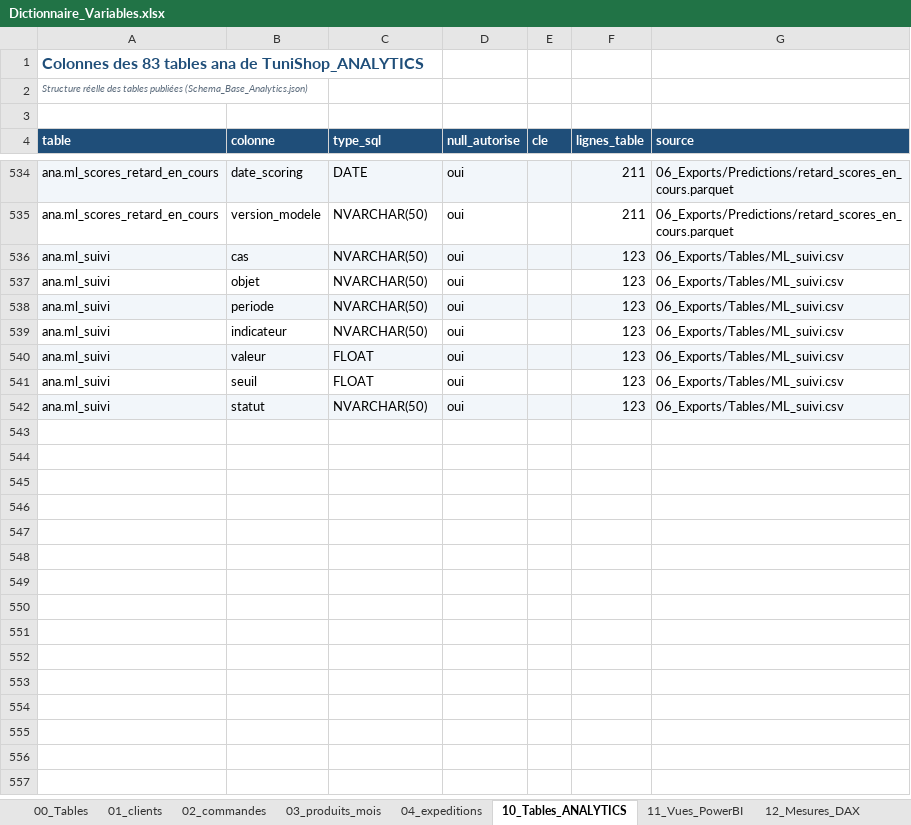
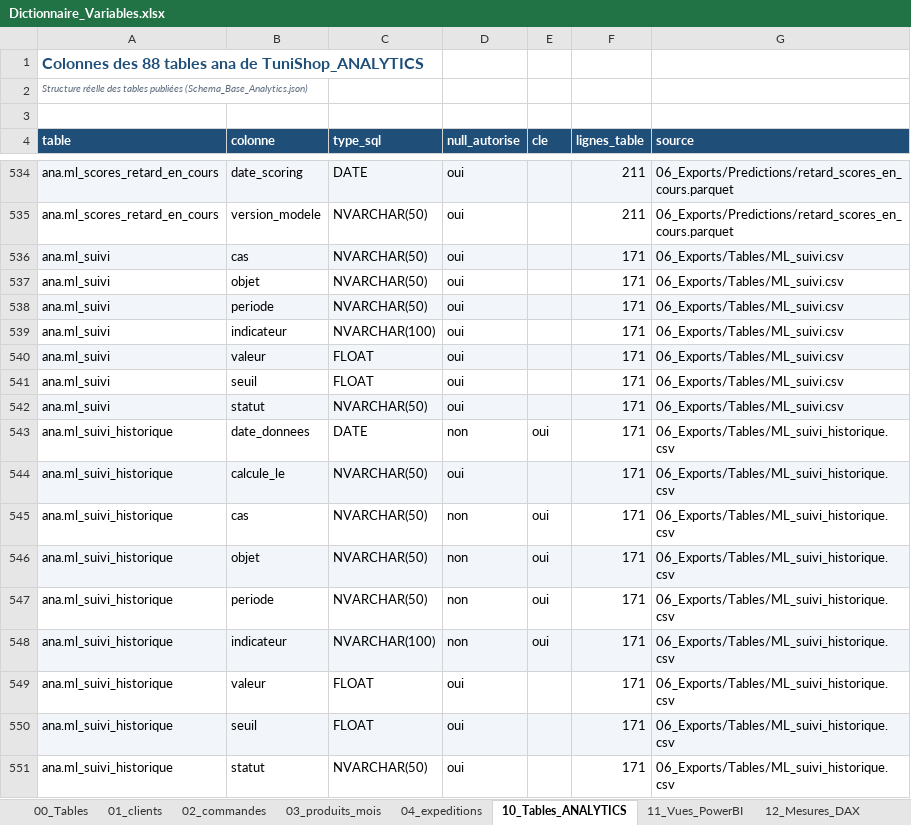
Before and after one commit to sarraabdeljaouad-ui/tunishop-projet-data-bi, an Excel workbook: 06_analyses_ml/05_Data/metadata/Dictionnaire_Variables.xlsx, sheet 10_Tables_ANALYTICS, drawn as a sheet; only a part is shown, gaps mark what is left out; values as stored, in another font and other column widths than the file's, no borders; the diff covers the shown part only; the diff names each change by its address in the sheet, - before the commit and + after, or states it on an @@ line.

Commit message:
Analyses & ML v1.5 : modele de retard sur 12 mois et suivi historise

```diff
--- a/06_analyses_ml/05_Data/metadata/Dictionnaire_Variables.xlsx (sheet 10_Tables_ANALYTICS)
+++ b/06_analyses_ml/05_Data/metadata/Dictionnaire_Variables.xlsx (sheet 10_Tables_ANALYTICS)
-A1 (table): Colonnes des 83 tables ana…
+A1 (table): Colonnes des 88 tables ana…
-F536:F542 (lignes_table): 123
+F536:F542 (lignes_table): 171
-C539 (type_sql): NVARCHAR(50)
+C539 (type_sql): NVARCHAR(100)
+row 543: ana.ml_suivi_historique | date_donnees | DATE | non | oui | 171 | 06_Exports/Tables/ML_suivi_historique.csv
+row 544: ana.ml_suivi_historique | calcule_le | NVARCHAR(50) | oui |  | 171 | 06_Exports/Tables/ML_suivi_historique.csv
+row 545: ana.ml_suivi_historique | cas | NVARCHAR(50) | non | oui | 171 | 06_Exports/Tables/ML_suivi_historique.csv
+row 546: ana.ml_suivi_historique | objet | NVARCHAR(50) | non | oui | 171 | 06_Exports/Tables/ML_suivi_historique.csv
+row 547: ana.ml_suivi_historique | periode | NVARCHAR(50) | non | oui | 171 | 06_Exports/Tables/ML_suivi_historique.csv
+row 548: ana.ml_suivi_historique | indicateur | NVARCHAR(100) | non | oui | 171 | 06_Exports/Tables/ML_suivi_historique.csv
+row 549: ana.ml_suivi_historique | valeur | FLOAT | oui |  | 171 | 06_Exports/Tables/ML_suivi_historique.csv
+row 550: ana.ml_suivi_historique | seuil | FLOAT | oui |  | 171 | 06_Exports/Tables/ML_suivi_historique.csv
+row 551: ana.ml_suivi_historique | statut | NVARCHAR(50) | oui |  | 171 | 06_Exports/Tables/ML_suivi_historique.csv
```
Also changed, not shown: 36 added rows elsewhere in this sheet, 06_analyses_ml/05_Data/metadata/Data_Lineage.xlsx, 49 other files.
